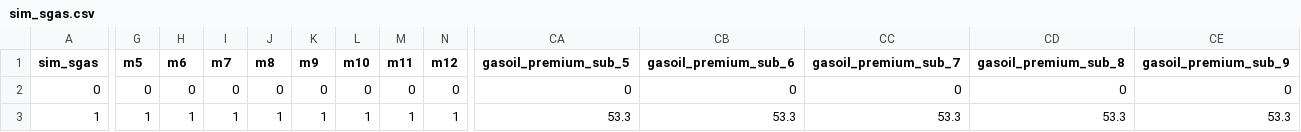
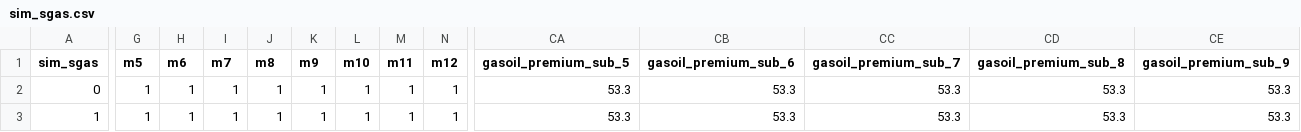
Before and after one commit to renatovargas/simfi-rd, a CSV file: data/params/sim_sgas.csv, drawn as a sheet; only a part is shown, gaps mark what is left out; the diff covers the shown part only; the diff names each change by its address in the sheet, - before the commit and + after, or states it on an @@ line.

```diff
--- a/data/params/sim_sgas.csv
+++ b/data/params/sim_sgas.csv
-G2 (m5): 0
+G2 (m5): 1
-H2 (m6): 0
+H2 (m6): 1
-I2 (m7): 0
+I2 (m7): 1
-J2 (m8): 0
+J2 (m8): 1
-K2 (m9): 0
+K2 (m9): 1
-L2 (m10): 0
+L2 (m10): 1
-M2 (m11): 0
+M2 (m11): 1
-N2 (m12): 0
+N2 (m12): 1
-CA2 (gasoil_premium_sub_5): 0
+CA2 (gasoil_premium_sub_5): 53.3
-CB2 (gasoil_premium_sub_6): 0
+CB2 (gasoil_premium_sub_6): 53.3
-CC2 (gasoil_premium_sub_7): 0
+CC2 (gasoil_premium_sub_7): 53.3
-CD2 (gasoil_premium_sub_8): 0
+CD2 (gasoil_premium_sub_8): 53.3
-CE2 (gasoil_premium_sub_9): 0
+CE2 (gasoil_premium_sub_9): 53.3
```
Also changed, not shown: 35 edited cells elsewhere in this file, 13 other files.
